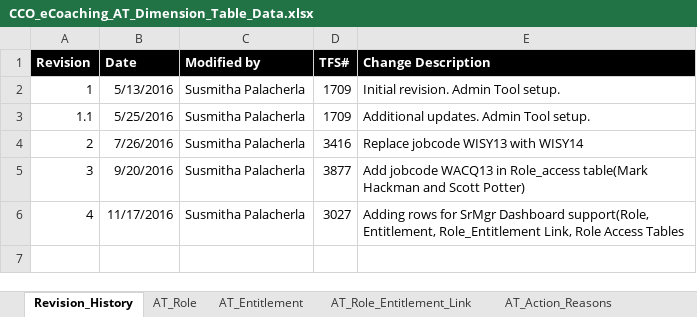
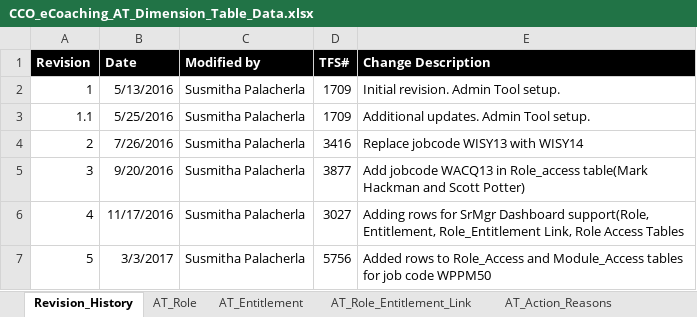
Before and after one commit to maximus-cco/eCoaching_V2_Bak, an Excel workbook: Design/DD/DB/CCO_eCoaching_AT_Dimension_Table_Data.xlsx, sheet Revision_History, drawn as a sheet; values as stored, in another font and other column widths than the file's, no borders; the diff names each change by its address in the sheet, - before the commit and + after, or states it on an @@ line.

Commit message:
Updates for TFS 5756. Admin tool access for WPPM50.
git-tfs-id: [https://tfs.omnicloud.local/tfs/cco%20program/]$/eCoaching_V2;C36730

```diff
--- a/Design/DD/DB/CCO_eCoaching_AT_Dimension_Table_Data.xlsx (sheet Revision_History)
+++ b/Design/DD/DB/CCO_eCoaching_AT_Dimension_Table_Data.xlsx (sheet Revision_History)
+row 7: 5 | 3/3/2017 | Susmitha Palacherla | 5756 | Added rows to Role_Access and Module_Access tables for job code WPPM50
```
Also changed, not shown: sheet AT_Module_Access, sheet AT_Role_Access.
